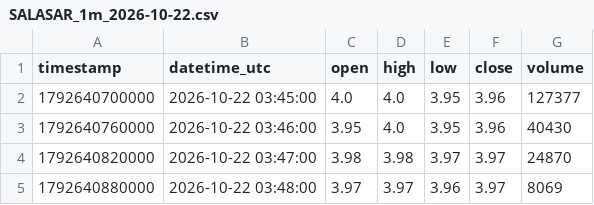
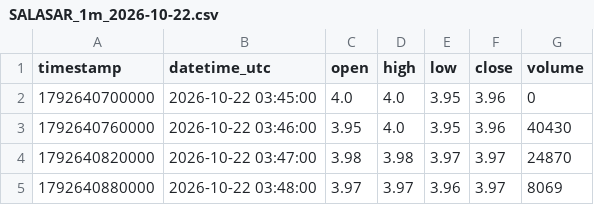
Before and after one commit to parshant65-lang/India-Stocks-2071-2100-Historical-Data, a CSV file: SALASAR/1m/2026/10/SALASAR_1m_2026-10-22.csv, drawn as a sheet; only a part is shown.

```diff
--- a/SALASAR/1m/2026/10/SALASAR_1m_2026-10-22.csv
+++ b/SALASAR/1m/2026/10/SALASAR_1m_2026-10-22.csv
@@ -1,3 +1,3 @@
 timestamp,datetime_utc,open,high,low,close,volume
-1792640700000,2026-10-22 03:45:00,4.0,4.0,3.95,3.96,127377
+1792640700000,2026-10-22 03:45:00,4.0,4.0,3.95,3.96,0
 1792640760000,2026-10-22 03:46:00,3.95,4.0,3.95,3.96,40430
```
Also changed, not shown: SADBHAV/1m/2026/10/SADBHAV_1m_2026-10-22.csv, SADBHIN/1m/2026/10/SADBHIN_1m_2026-10-22.csv, 56 other files.
